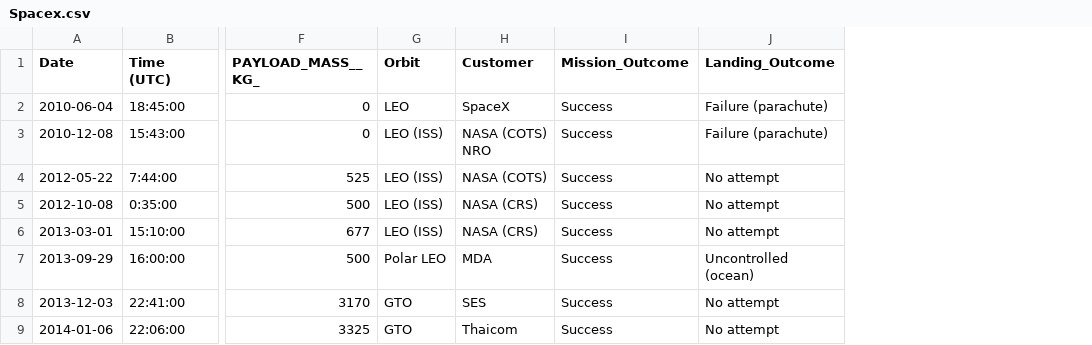
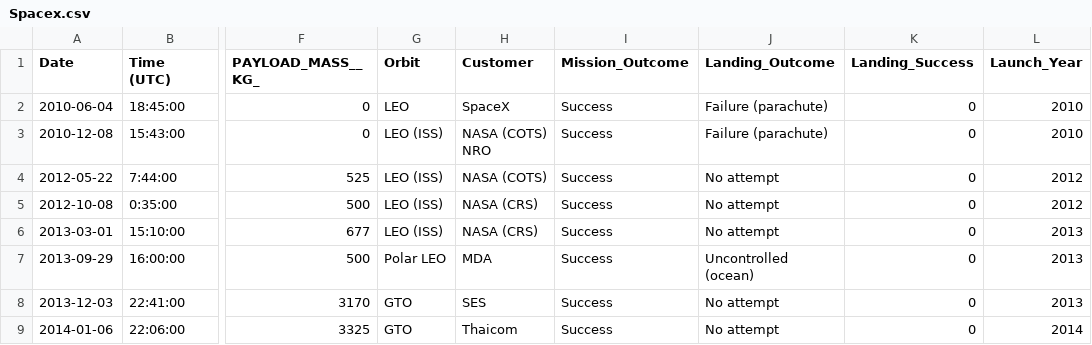
Before and after one commit to sudharsan0317/spacex-capstone-project, a CSV file: Spacex.csv, drawn as a sheet; only a part is shown, gaps mark what is left out; the diff names each change by its address in the sheet, - before the commit and + after, or states it on an @@ line.

```diff
--- a/Spacex.csv
+++ b/Spacex.csv
+column K (Landing_Success), rows 2-9: all 0
+column L (Launch_Year), rows 2-9: 2010 | 2010 | 2012 | 2012 | 2013 | 2013 | 2013 | 2014
```
Also changed, not shown: 10 other files.
